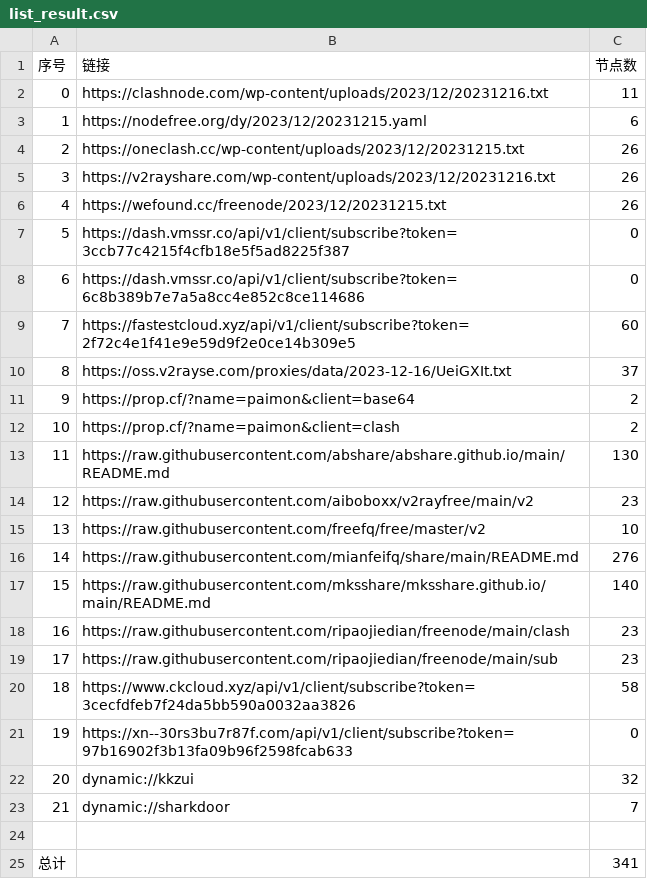
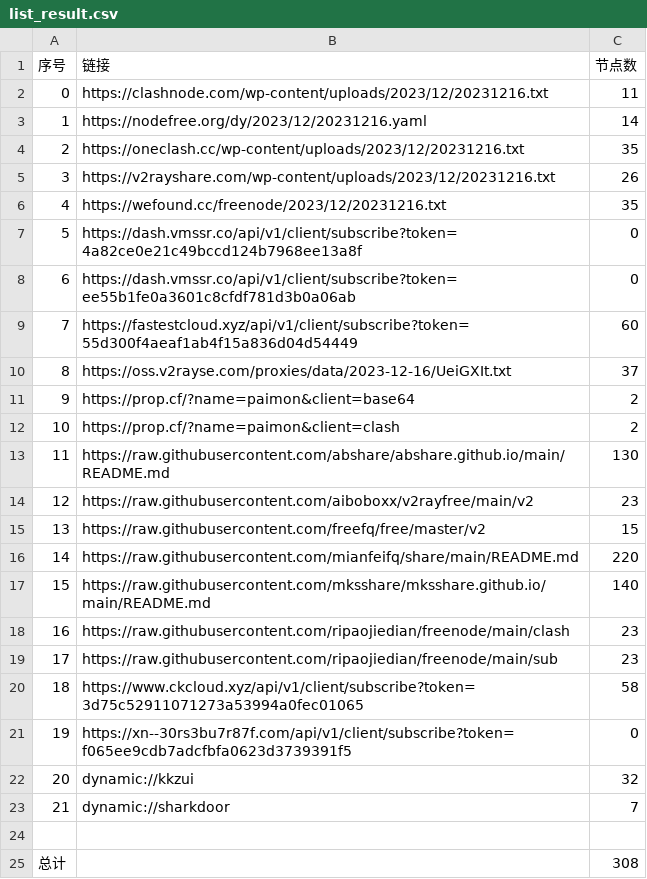
Before and after one commit to WTNLXTBL/Node-Fetch, a CSV file: list_result.csv, drawn as a sheet.

```diff
--- a/list_result.csv
+++ b/list_result.csv
@@ -2,9 +2,9 @@
 0,https://clashnode.com/wp-content/uploads/2023/12/20231216.txt,11
-1,https://nodefree.org/dy/2023/12/20231215.yaml,6
-2,https://oneclash.cc/wp-content/uploads/2023/12/20231215.txt,26
+1,https://nodefree.org/dy/2023/12/20231216.yaml,14
+2,https://oneclash.cc/wp-content/uploads/2023/12/20231216.txt,35
 3,https://v2rayshare.com/wp-content/uploads/2023/12/20231216.txt,26
-4,https://wefound.cc/freenode/2023/12/20231215.txt,26
-5,https://dash.vmssr.co/api/v1/client/subscribe?token=3ccb77c4215f4cfb18e5f5ad8225f387,0
-6,https://dash.vmssr.co/api/v1/client/subscribe?token=6c8b389b7e7a5a8cc4e852c8ce114686,0
-7,https://fastestcloud.xyz/api/v1/client/subscribe?token=2f72c4e1f41e9e59d9f2e0ce14b309e5,60
+4,https://wefound.cc/freenode/2023/12/20231216.txt,35
+5,https://dash.vmssr.co/api/v1/client/subscribe?token=4a82ce0e21c49bccd124b7968ee13a8f,0
+6,https://dash.vmssr.co/api/v1/client/subscribe?token=ee55b1fe0a3601c8cfdf781d3b0a06ab,0
+7,https://fastestcloud.xyz/api/v1/client/subscribe?token=55d300f4aeaf1ab4f15a836d04d54449,60
 8,https://oss.v2rayse.com/proxies/data/2023-12-16/UeiGXIt.txt,37
@@ -14,4 +14,4 @@
 12,https://raw.githubusercontent.com/aiboboxx/v2rayfree/main/v2,23
-13,https://raw.githubusercontent.com/freefq/free/master/v2,10
-14,https://raw.githubusercontent.com/mianfeifq/share/main/README.md,276
+13,https://raw.githubusercontent.com/freefq/free/master/v2,15
+14,https://raw.githubusercontent.com/mianfeifq/share/main/README.md,220
 15,https://raw.githubusercontent.com/mksshare/mksshare.github.io/main/README.md,140
@@ -19,4 +19,4 @@
 17,https://raw.githubusercontent.com/ripaojiedian/freenode/main/sub,23
-18,https://www.ckcloud.xyz/api/v1/client/subscribe?token=3cecfdfeb7f24da5bb590a0032aa3826,58
-19,https://xn--30rs3bu7r87f.com/api/v1/client/subscribe?token=97b16902f3b13fa09b96f2598fcab633,0
+18,https://www.ckcloud.xyz/api/v1/client/subscribe?token=3d75c52911071273a53994a0fec01065,58
+19,https://xn--30rs3bu7r87f.com/api/v1/client/subscribe?token=f065ee9cdb7adcfbfa0623d3739391f5,0
 20,dynamic://kkzui,32
@@ -24,2 +24,2 @@
 
-总计,,341
+总计,,308
```
Also changed, not shown: 13 other files.
